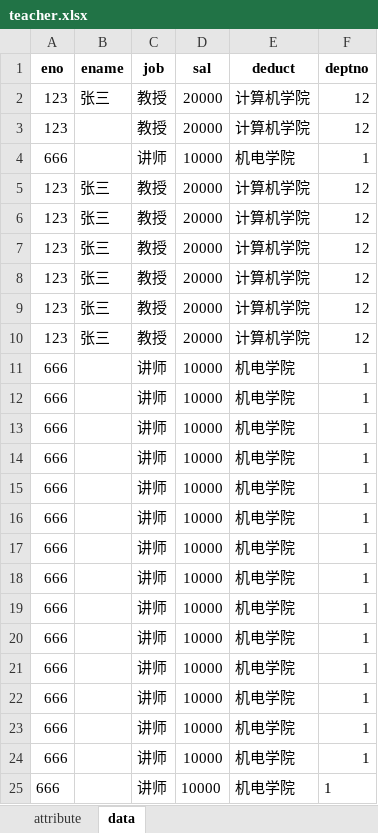
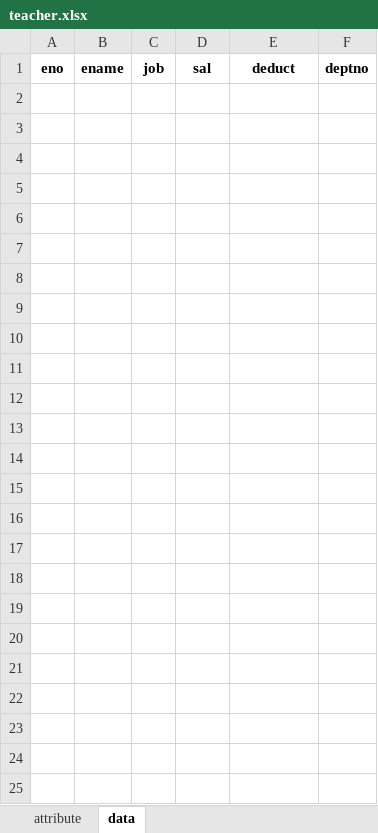
Before and after one commit to 1outOfMemory1/SdustDataBaseExperiment, an Excel workbook: src/databases/ABC/teacher.xlsx, sheet data, drawn as a sheet; values as stored, in another font and other column widths than the file's, no borders; the diff names each change by its address in the sheet, - before the commit and + after, or states it on an @@ line.

```diff
--- a/src/databases/ABC/teacher.xlsx (sheet data)
+++ b/src/databases/ABC/teacher.xlsx (sheet data)
-row 2: 123 | 张三 | 教授 | 20000 | 计算机学院 | 12
-row 3: 123 |  | 教授 | 20000 | 计算机学院 | 12
-row 4: 666 |  | 讲师 | 10000 | 机电学院 | 1
-row 5: 123 | 张三 | 教授 | 20000 | 计算机学院 | 12
-row 6: 123 | 张三 | 教授 | 20000 | 计算机学院 | 12
-row 7: 123 | 张三 | 教授 | 20000 | 计算机学院 | 12
-row 8: 123 | 张三 | 教授 | 20000 | 计算机学院 | 12
-row 9: 123 | 张三 | 教授 | 20000 | 计算机学院 | 12
-row 10: 123 | 张三 | 教授 | 20000 | 计算机学院 | 12
-row 11: 666 |  | 讲师 | 10000 | 机电学院 | 1
-row 12: 666 |  | 讲师 | 10000 | 机电学院 | 1
-row 13: 666 |  | 讲师 | 10000 | 机电学院 | 1
-row 14: 666 |  | 讲师 | 10000 | 机电学院 | 1
-row 15: 666 |  | 讲师 | 10000 | 机电学院 | 1
-row 16: 666 |  | 讲师 | 10000 | 机电学院 | 1
-row 17: 666 |  | 讲师 | 10000 | 机电学院 | 1
-row 18: 666 |  | 讲师 | 10000 | 机电学院 | 1
-row 19: 666 |  | 讲师 | 10000 | 机电学院 | 1
-row 20: 666 |  | 讲师 | 10000 | 机电学院 | 1
-row 21: 666 |  | 讲师 | 10000 | 机电学院 | 1
-row 22: 666 |  | 讲师 | 10000 | 机电学院 | 1
-row 23: 666 |  | 讲师 | 10000 | 机电学院 | 1
-row 24: 666 |  | 讲师 | 10000 | 机电学院 | 1
-row 25: 666 |  | 讲师 | 10000 | 机电学院 | 1
```
Also changed, not shown: sheet attribute, src/databases/ABC/student.xlsx, src/databases/example.xlsx, 11 other files.
